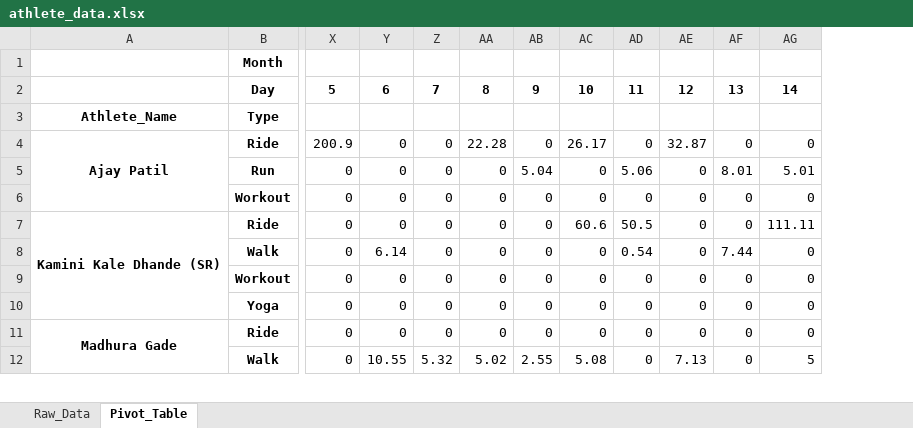
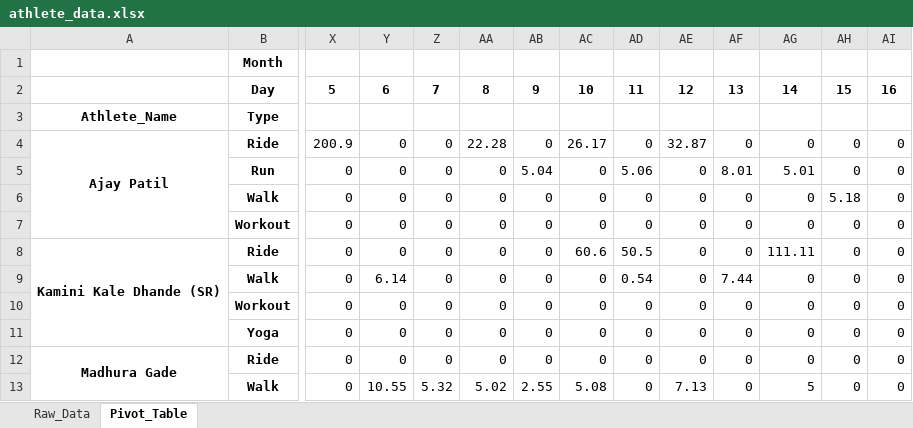
Before and after one commit to manojcpatil/jalgaon-cyclists-club, an Excel workbook: athlete_data.xlsx, sheet Pivot_Table, drawn as a sheet; only a part is shown, gaps mark what is left out; values as stored, in another font and other column widths than the file's, no borders; addresses are those after the commit; rows hold the shown columns only; the diff names each change by its address in the sheet, - before the commit and + after, or states it on an @@ line.

```diff
--- a/athlete_data.xlsx (sheet Pivot_Table)
+++ b/athlete_data.xlsx (sheet Pivot_Table)
+column AH, rows 2-5: 15 |  | 0 | 0; rows 7-13: all 0
+column AI, rows 2-5: 16 |  | 0 | 0; rows 7-13: all 0
+row 6:  | Walk | 0 | 0 | 0 | 0 | 0 | 0 | 0 | 0 | 0 | 0 | 5.18 | 0
```
Also changed, not shown: sheet Raw_Data, 1 other file.
